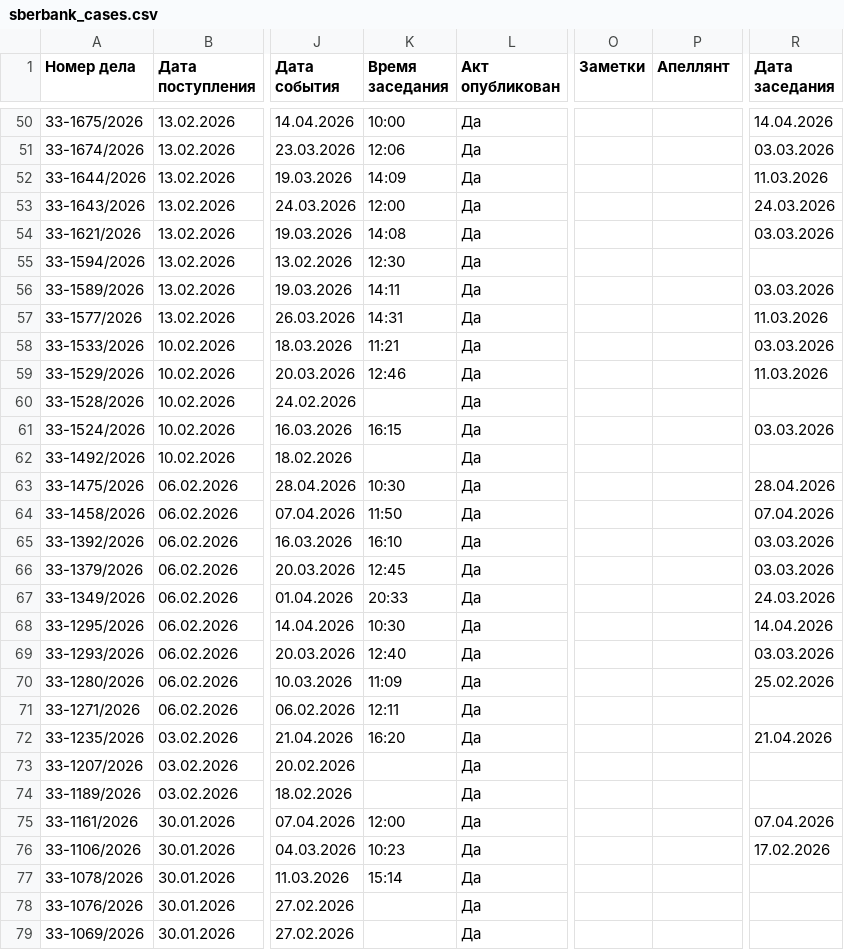
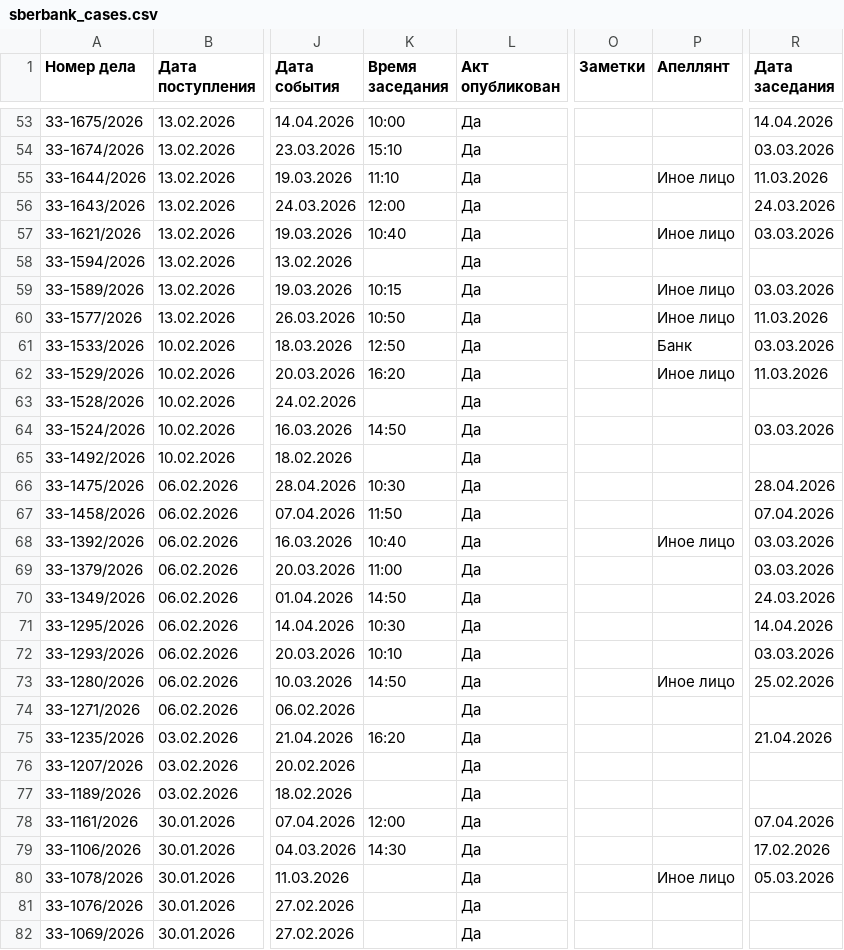
Before and after one commit to SelivanovAS/dashboard, a CSV file: data/sberbank_cases.csv, drawn as a sheet; only a part is shown, gaps mark what is left out; addresses are those after the commit; the diff covers the shown part only; the diff names each change by its address in the sheet, - before the commit and + after, or states it on an @@ line.

Commit message:
📊 Обновление данных 03.04.2026 04:26

```diff
--- a/data/sberbank_cases.csv
+++ b/data/sberbank_cases.csv
-K54 (Время заседания): 12:06
+K54 (Время заседания): 15:10
-K55 (Время заседания): 14:09
+K55 (Время заседания): 11:10
-P55 (Апеллянт): (empty)
+P55 (Апеллянт): Иное лицо
-K57 (Время заседания): 14:08
+K57 (Время заседания): 10:40
-P57 (Апеллянт): (empty)
+P57 (Апеллянт): Иное лицо
-K58 (Время заседания): 12:30
+K58 (Время заседания): (empty)
-K59 (Время заседания): 14:11
+K59 (Время заседания): 10:15
-P59:P60 (Апеллянт): (empty)
+P59:P60 (Апеллянт): Иное лицо
-K60 (Время заседания): 14:31
+K60 (Время заседания): 10:50
-K61 (Время заседания): 11:21
+K61 (Время заседания): 12:50
-P61 (Апеллянт): (empty)
+P61 (Апеллянт): Банк
-K62 (Время заседания): 12:46
+K62 (Время заседания): 16:20
-P62 (Апеллянт): (empty)
+P62 (Апеллянт): Иное лицо
-K64 (Время заседания): 16:15
+K64 (Время заседания): 14:50
-K68 (Время заседания): 16:10
+K68 (Время заседания): 10:40
-P68 (Апеллянт): (empty)
+P68 (Апеллянт): Иное лицо
-K69 (Время заседания): 12:45
+K69 (Время заседания): 11:00
-K70 (Время заседания): 20:33
+K70 (Время заседания): 14:50
-K72 (Время заседания): 12:40
+K72 (Время заседания): 10:10
-K73 (Время заседания): 11:09
+K73 (Время заседания): 14:50
-P73 (Апеллянт): (empty)
+P73 (Апеллянт): Иное лицо
-K74 (Время заседания): 12:11
+K74 (Время заседания): (empty)
-K79 (Время заседания): 10:23
+K79 (Время заседания): 14:30
-K80 (Время заседания): 15:14
+K80 (Время заседания): (empty)
-P80 (Апеллянт): (empty)
+P80 (Апеллянт): Иное лицо
-R80 (Дата заседания): (empty)
+R80 (Дата заседания): 05.03.2026
```
Also changed, not shown: 3 added rows and 51 edited cells elsewhere in this file.
